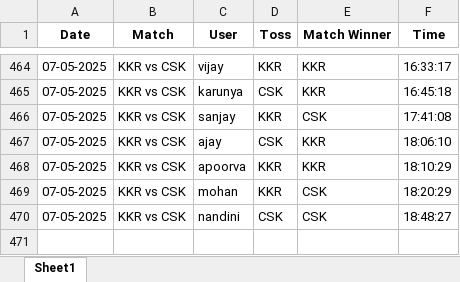
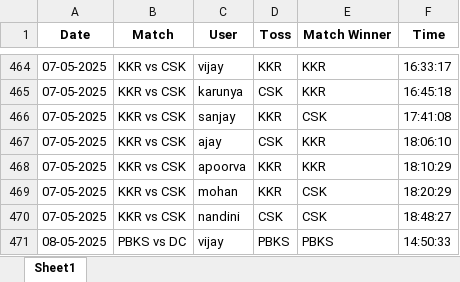
Before and after one commit to krshnavij/IPL_2025, an Excel workbook: predictions.xlsx, sheet Sheet1, drawn as a sheet; only a part is shown, gaps mark what is left out; values as stored, in another font and other column widths than the file's, no borders; the diff names each change by its address in the sheet, - before the commit and + after, or states it on an @@ line.

Commit message:
Update shared predictions

```diff
--- a/predictions.xlsx (sheet Sheet1)
+++ b/predictions.xlsx (sheet Sheet1)
+row 471: 08-05-2025 | PBKS vs DC | vijay | PBKS | PBKS | 14:50:33
```
